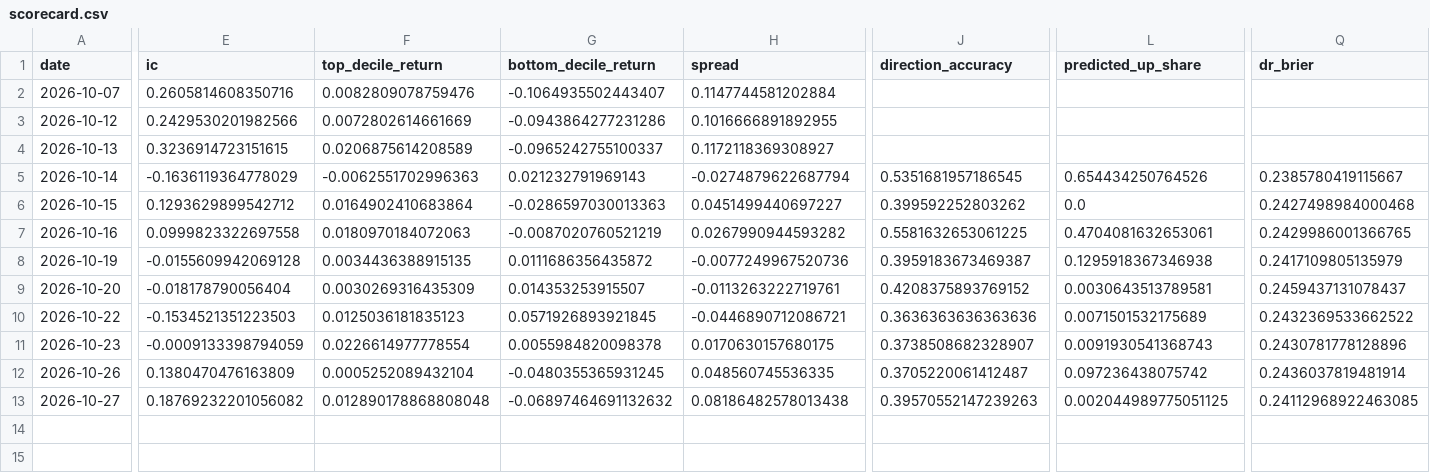
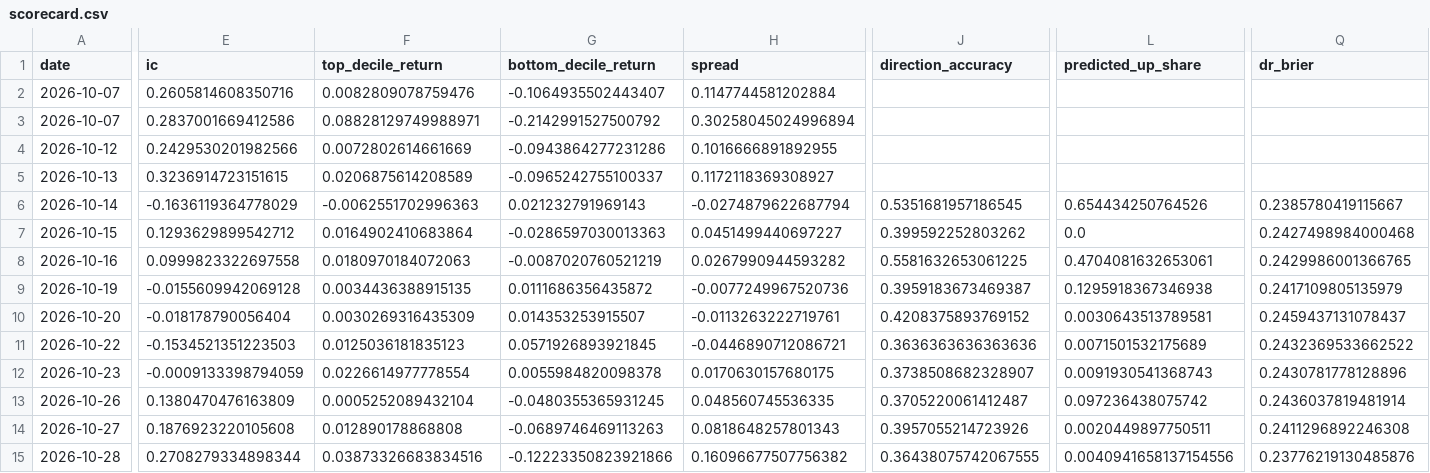
Before and after one commit to PeregliBence/Anomaly_detector, a CSV file: live/scorecard.csv, drawn as a sheet; only a part is shown, gaps mark what is left out; addresses are those after the commit; rows hold the shown columns only; the diff names each change by its address in the sheet, - before the commit and + after, or states it on an @@ line.

```diff
--- a/live/scorecard.csv
+++ b/live/scorecard.csv
+row 3: 2026-10-07 | 0.2837001669412586 | 0.08828129749988971 | -0.2142991527500792 | 0.30258045024996894
-E14 (ic): 0.18769232201056082
+E14 (ic): 0.1876923220105608
-F14 (top_decile_return): 0.012890178868808048
+F14 (top_decile_return): 0.012890178868808
-G14 (bottom_decile_return): -0.06897464691132632
+G14 (bottom_decile_return): -0.0689746469113263
-H14 (spread): 0.08186482578013438
+H14 (spread): 0.0818648257801343
-J14 (direction_accuracy): 0.39570552147239263
+J14 (direction_accuracy): 0.3957055214723926
-L14 (predicted_up_share): 0.002044989775051125
+L14 (predicted_up_share): 0.0020449897750511
-Q14 (dr_brier): 0.24112968922463085
+Q14 (dr_brier): 0.2411296892246308
+row 15: 2026-10-28 | 0.2708279334898344 | 0.03873326683834516 | -0.12223350823921866 | 0.16096677507756382 | 0.36438075742067555 | 0.0040941658137154556 | 0.23776219130485876
```
Also changed, not shown: 1 other file.
